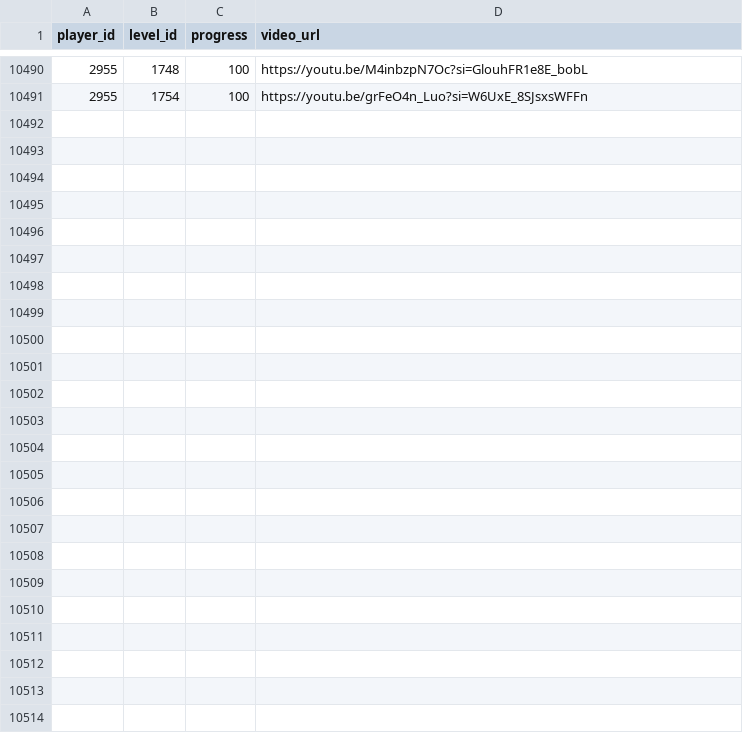
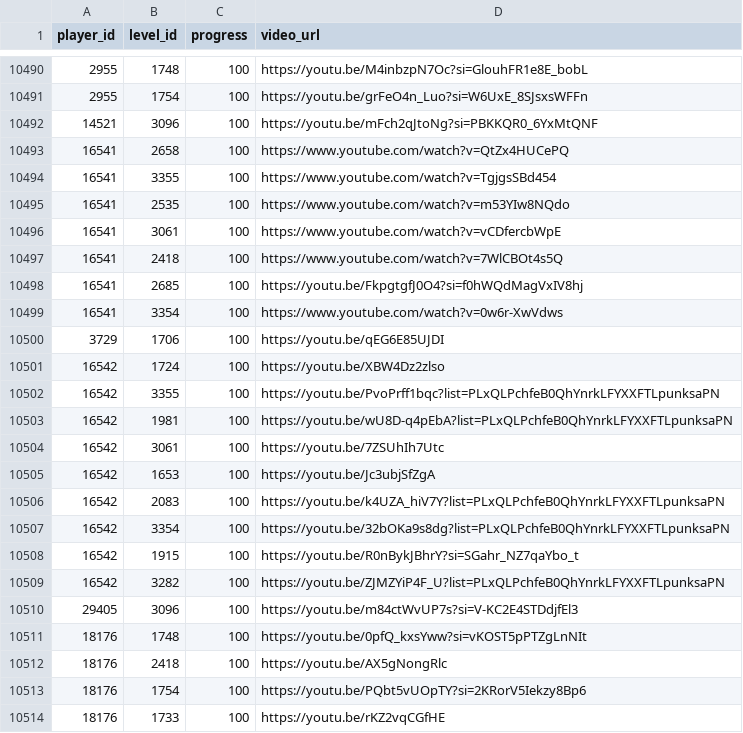
Before and after one commit to hertzzzzzz/h-cr, a CSV file: Records.csv, drawn as a sheet; only a part is shown, gaps mark what is left out; the diff names each change by its address in the sheet, - before the commit and + after, or states it on an @@ line.

```diff
--- a/Records.csv
+++ b/Records.csv
+row 10492: 14521 | 3096 | 100 | https://youtu.be/mFch2qJtoNg?si=PBKKQR0_6YxMtQNF
+row 10493: 16541 | 2658 | 100 | https://www.youtube.com/watch?v=QtZx4HUCePQ
+row 10494: 16541 | 3355 | 100 | https://www.youtube.com/watch?v=TgjgsSBd454
+row 10495: 16541 | 2535 | 100 | https://www.youtube.com/watch?v=m53YIw8NQdo
+row 10496: 16541 | 3061 | 100 | https://www.youtube.com/watch?v=vCDfercbWpE
+row 10497: 16541 | 2418 | 100 | https://www.youtube.com/watch?v=7WlCBOt4s5Q
+row 10498: 16541 | 2685 | 100 | https://youtu.be/FkpgtgfJ0O4?si=f0hWQdMagVxIV8hj
+row 10499: 16541 | 3354 | 100 | https://www.youtube.com/watch?v=0w6r-XwVdws
+row 10500: 3729 | 1706 | 100 | https://youtu.be/qEG6E85UJDI
+row 10501: 16542 | 1724 | 100 | https://youtu.be/XBW4Dz2zlso
+row 10502: 16542 | 3355 | 100 | https://youtu.be/PvoPrff1bqc?list=PLxQLPchfeB0QhYnrkLFYXXFTLpunksaPN
+row 10503: 16542 | 1981 | 100 | https://youtu.be/wU8D-q4pEbA?list=PLxQLPchfeB0QhYnrkLFYXXFTLpunksaPN
+row 10504: 16542 | 3061 | 100 | https://youtu.be/7ZSUhIh7Utc
+row 10505: 16542 | 1653 | 100 | https://youtu.be/Jc3ubjSfZgA
+row 10506: 16542 | 2083 | 100 | https://youtu.be/k4UZA_hiV7Y?list=PLxQLPchfeB0QhYnrkLFYXXFTLpunksaPN
+row 10507: 16542 | 3354 | 100 | https://youtu.be/32bOKa9s8dg?list=PLxQLPchfeB0QhYnrkLFYXXFTLpunksaPN
+row 10508: 16542 | 1915 | 100 | https://youtu.be/R0nBykJBhrY?si=SGahr_NZ7qaYbo_t
+row 10509: 16542 | 3282 | 100 | https://youtu.be/ZJMZYiP4F_U?list=PLxQLPchfeB0QhYnrkLFYXXFTLpunksaPN
+row 10510: 29405 | 3096 | 100 | https://youtu.be/m84ctWvUP7s?si=V-KC2E4STDdjfEl3
+row 10511: 18176 | 1748 | 100 | https://youtu.be/0pfQ_kxsYww?si=vKOST5pPTZgLnNIt
+row 10512: 18176 | 2418 | 100 | https://youtu.be/AX5gNongRlc
+row 10513: 18176 | 1754 | 100 | https://youtu.be/PQbt5vUOpTY?si=2KRorV5Iekzy8Bp6
+row 10514: 18176 | 1733 | 100 | https://youtu.be/rKZ2vqCGfHE
```
Also changed, not shown: Levels.csv, Players.csv.
